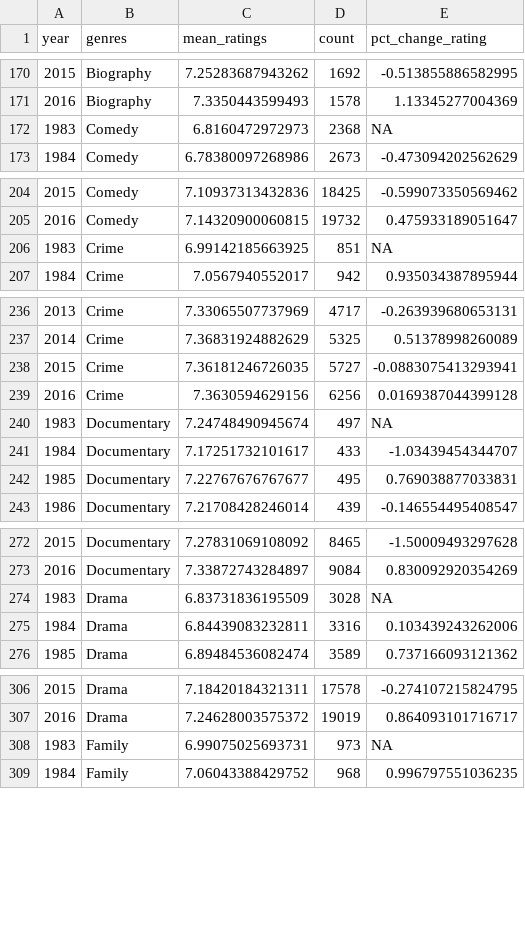
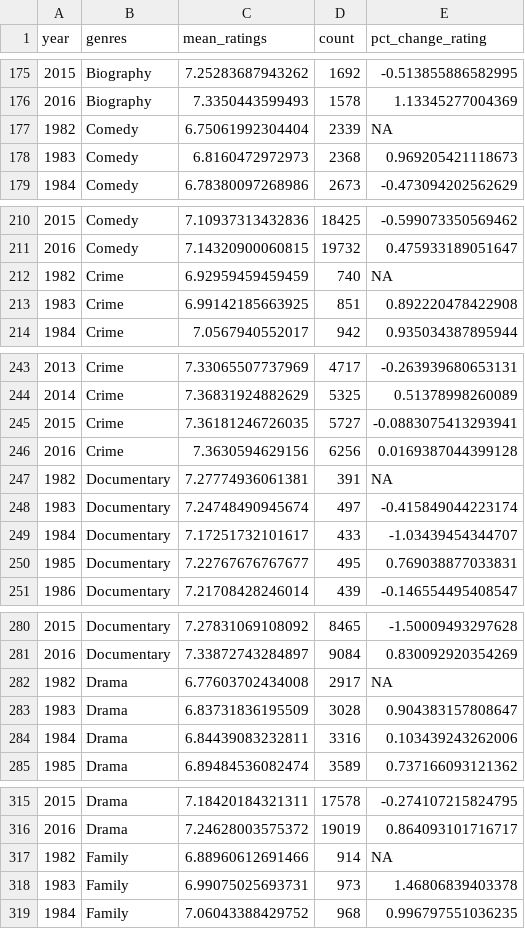
Before and after one commit to Jschnizzle/Stat-405-Final-Project, a CSV file: updated_movie_yearly_ratings.csv, drawn as a sheet; only a part is shown, gaps mark what is left out; the diff covers the shown part only.

```diff
--- a/updated_movie_yearly_ratings.csv
+++ b/updated_movie_yearly_ratings.csv
@@ -171,3 +176,4 @@
 2016,"Biography",7.3350443599493,1578,1.13345277004369
-1983,"Comedy",6.8160472972973,2368,NA
+1982,"Comedy",6.75061992304404,2339,NA
+1983,"Comedy",6.8160472972973,2368,0.969205421118673
 1984,"Comedy",6.78380097268986,2673,-0.473094202562629
@@ -205,3 +211,4 @@
 2016,"Comedy",7.14320900060815,19732,0.475933189051647
-1983,"Crime",6.99142185663925,851,NA
+1982,"Crime",6.92959459459459,740,NA
+1983,"Crime",6.99142185663925,851,0.892220478422908
 1984,"Crime",7.0567940552017,942,0.935034387895944
@@ -239,3 +246,4 @@
 2016,"Crime",7.3630594629156,6256,0.0169387044399128
-1983,"Documentary",7.24748490945674,497,NA
+1982,"Documentary",7.27774936061381,391,NA
+1983,"Documentary",7.24748490945674,497,-0.415849044223174
 1984,"Documentary",7.17251732101617,433,-1.03439454344707
@@ -273,3 +281,4 @@
 2016,"Documentary",7.33872743284897,9084,0.830092920354269
-1983,"Drama",6.83731836195509,3028,NA
+1982,"Drama",6.77603702434008,2917,NA
+1983,"Drama",6.83731836195509,3028,0.904383157808647
 1984,"Drama",6.84439083232811,3316,0.103439243262006
@@ -307,3 +316,4 @@
 2016,"Drama",7.24628003575372,19019,0.864093101716717
-1983,"Family",6.99075025693731,973,NA
+1982,"Family",6.88960612691466,914,NA
+1983,"Family",6.99075025693731,973,1.46806839403378
 1984,"Family",7.06043388429752,968,0.996797551036235
```
Also changed, not shown: 19 added rows and 19 edited cells elsewhere in this file, combined_yield_ratings.csv, net_change_crop_yields_by_year.csv, 5 other files.
